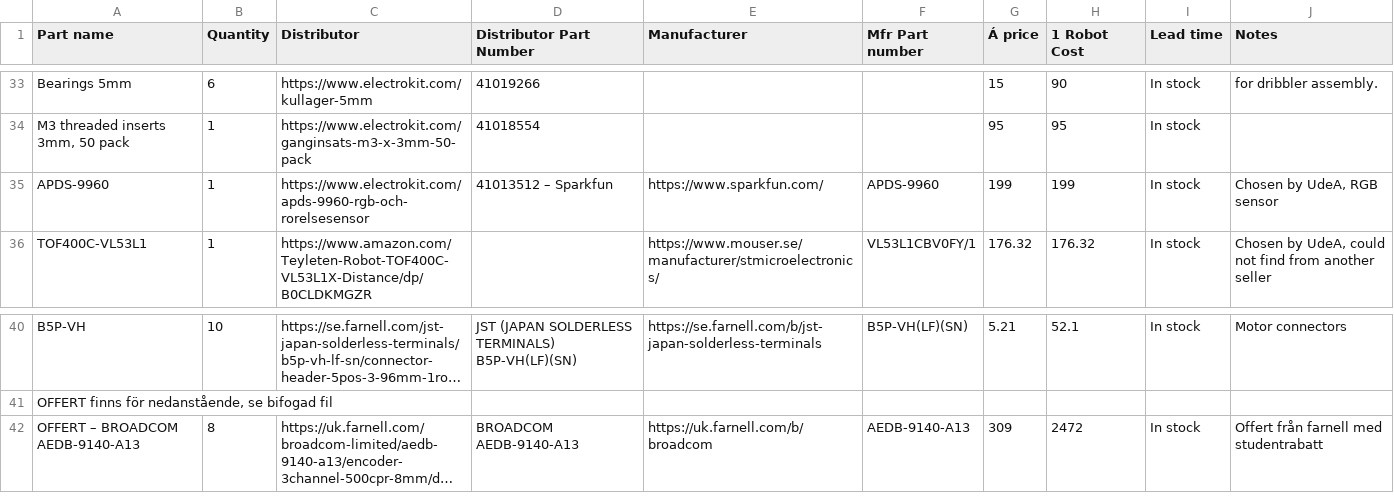
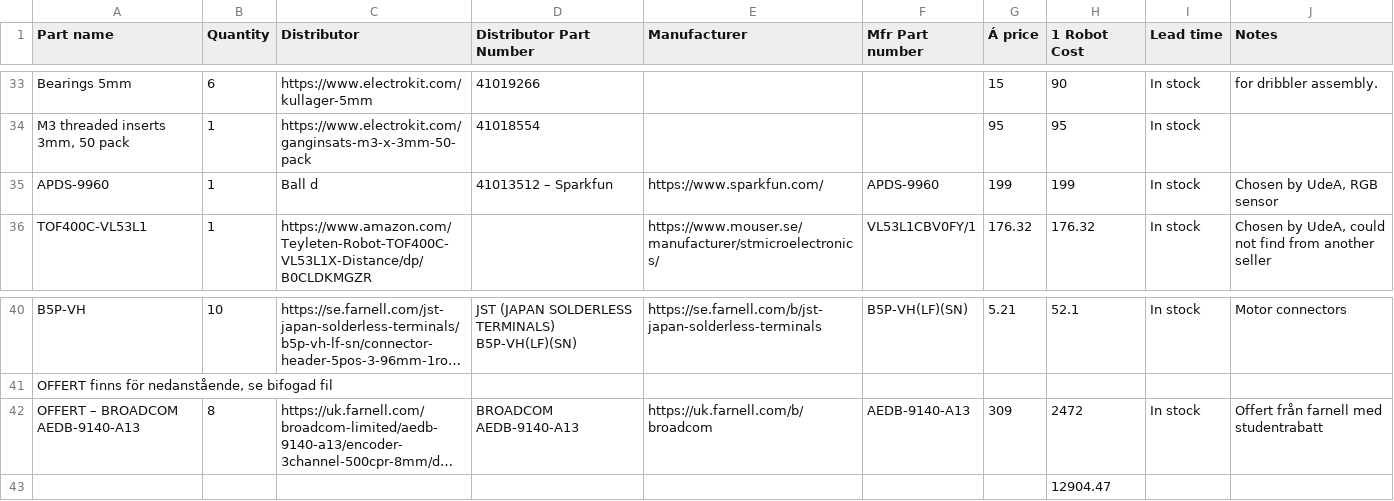
Before and after one commit to DVA490-474-Project-Course/SSL-Hardware-Development, a CSV file: BOM/BOM.csv, drawn as a sheet; only a part is shown, gaps mark what is left out; long unchanged cells end in …; the diff names each change by its address in the sheet, - before the commit and + after, or states it on an @@ line.

Commit message:
Updated price

```diff
--- a/BOM/BOM.csv
+++ b/BOM/BOM.csv
-C35 (Distributor): https://www.electrokit.com/apds-9960-rgb-och-rorelsesensor
+C35 (Distributor): Ball d
+row 43:  |  |  |  |  |  |  | 12904.47
```
